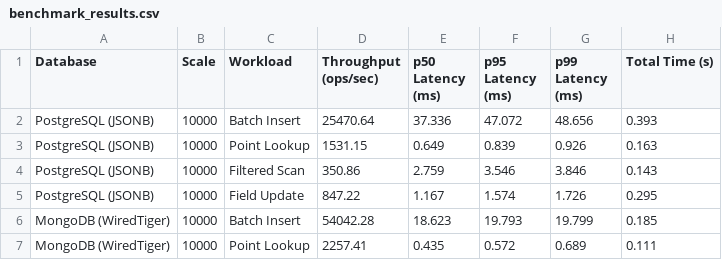
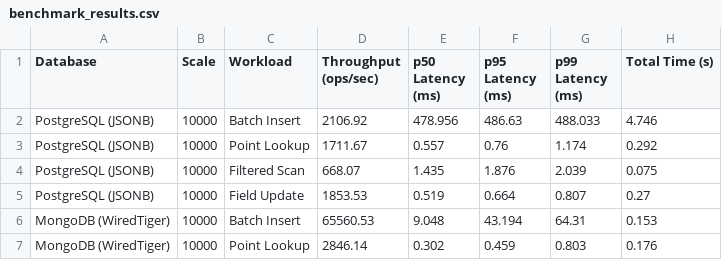
Before and after one commit to kamaljeetdhiman/DBMS-Assignment-1, a CSV file: benchmark_results.csv, drawn as a sheet; only a part is shown; the diff covers the shown part only.

Commit message:
Add benchmark results and logs

```diff
--- a/benchmark_results.csv
+++ b/benchmark_results.csv
@@ -1,7 +1,7 @@
 Database,Scale,Workload,Throughput (ops/sec),p50 Latency (ms),p95 Latency (ms),p99 Latency (ms),Total Time (s)
-PostgreSQL (JSONB),10000,Batch Insert,25470.64,37.336,47.072,48.656,0.393
-PostgreSQL (JSONB),10000,Point Lookup,1531.15,0.649,0.839,0.926,0.163
-PostgreSQL (JSONB),10000,Filtered Scan,350.86,2.759,3.546,3.846,0.143
-PostgreSQL (JSONB),10000,Field Update,847.22,1.167,1.574,1.726,0.295
-MongoDB (WiredTiger),10000,Batch Insert,54042.28,18.623,19.793,19.799,0.185
-MongoDB (WiredTiger),10000,Point Lookup,2257.41,0.435,0.572,0.689,0.111
+PostgreSQL (JSONB),10000,Batch Insert,2106.92,478.956,486.63,488.033,4.746
+PostgreSQL (JSONB),10000,Point Lookup,1711.67,0.557,0.76,1.174,0.292
+PostgreSQL (JSONB),10000,Filtered Scan,668.07,1.435,1.876,2.039,0.075
+PostgreSQL (JSONB),10000,Field Update,1853.53,0.519,0.664,0.807,0.27
+MongoDB (WiredTiger),10000,Batch Insert,65560.53,9.048,43.194,64.31,0.153
+MongoDB (WiredTiger),10000,Point Lookup,2846.14,0.302,0.459,0.803,0.176
```
Also changed, not shown: 150 edited cells elsewhere in this file, 4 other files.
